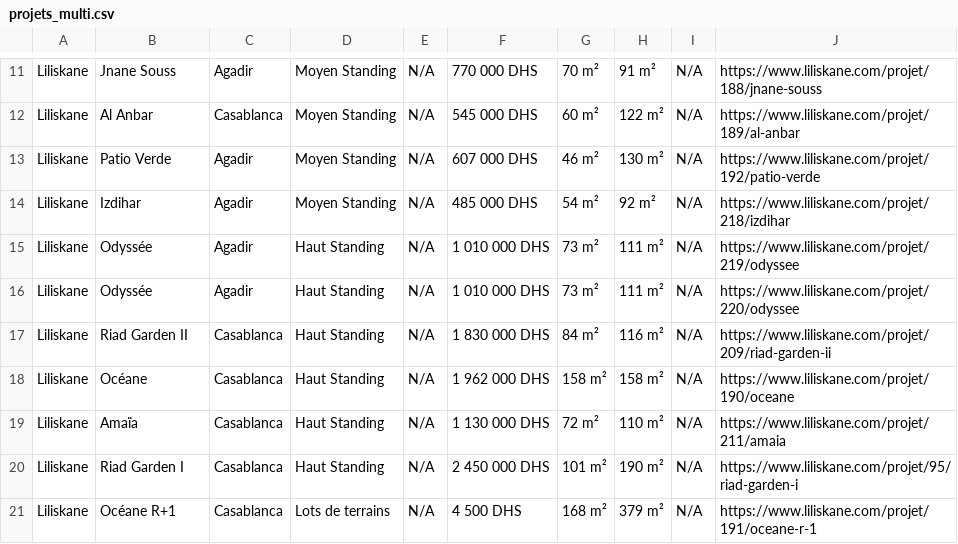
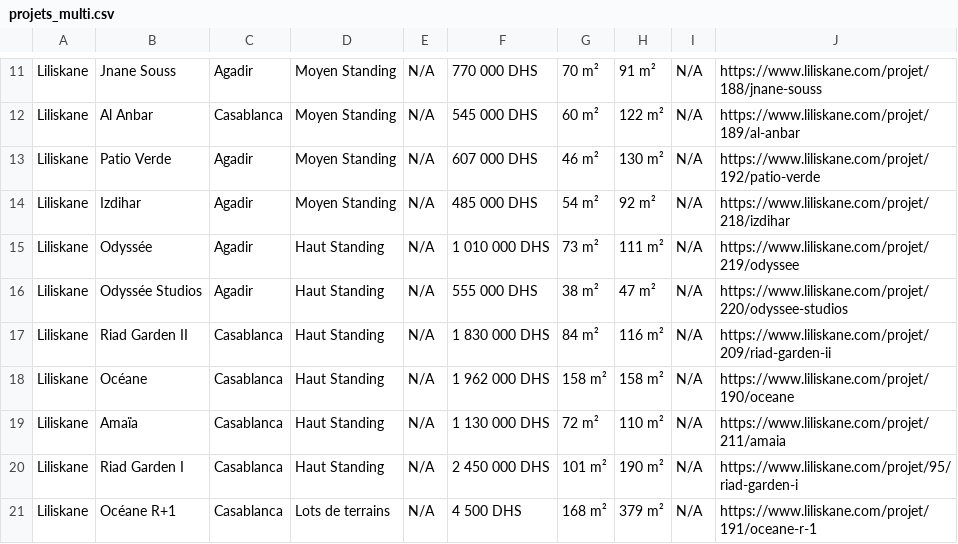
Before and after one commit to LifeDesignCA/Check_website_for_news, a CSV file: data/projets_multi.csv, drawn as a sheet; only a part is shown, gaps mark what is left out; the diff covers the shown part only.

```diff
--- a/data/projets_multi.csv
+++ b/data/projets_multi.csv
@@ -15,3 +15,3 @@ Liliskane;Izdihar;Agadir;Moyen Standing;N/A;485 000 DHS;54 m²;92 m²;N/A;https:
 Liliskane;Odyssée;Agadir;Haut Standing;N/A;1 010 000 DHS;73 m²;111 m²;N/A;https://www.liliskane.com/projet/219/odyssee
-Liliskane;Odyssée;Agadir;Haut Standing;N/A;1 010 000 DHS;73 m²;111 m²;N/A;https://www.liliskane.com/projet/220/odyssee
+Liliskane;Odyssée Studios;Agadir;Haut Standing;N/A;555 000 DHS;38 m²;47 m²;N/A;https://www.liliskane.com/projet/220/odyssee-studios
 Liliskane;Riad Garden II;Casablanca;Haut Standing;N/A;1 830 000 DHS;84 m²;116 m²;N/A;https://www.liliskane.com/projet/209/riad-garden-ii
```
Also changed, not shown: 40 moved rows elsewhere in this file, 1 other file.
